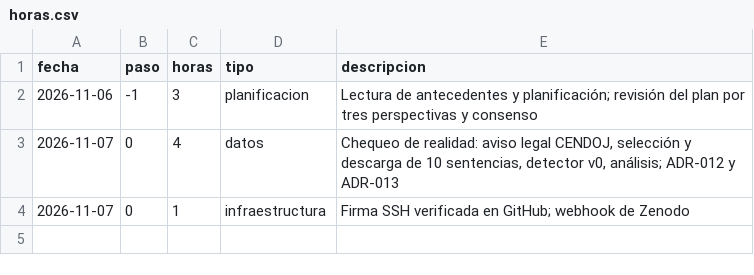
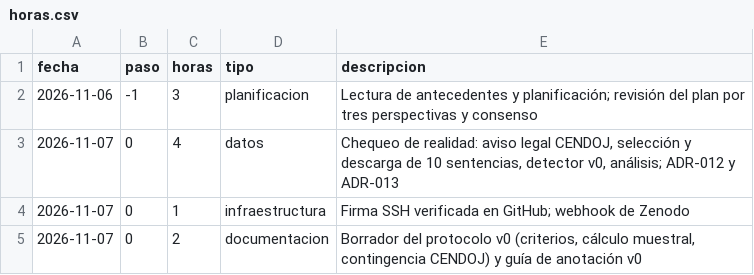
Before and after one commit to noelserdna/pii-judge-es-poc, a CSV file: horas.csv, drawn as a sheet.

```diff
--- a/horas.csv
+++ b/horas.csv
@@ -4 +4,2 @@ fecha,paso,horas,tipo,descripcion
 2026-11-07,0,1,infraestructura,Firma SSH verificada en GitHub; webhook de Zenodo
+2026-11-07,0,2,documentacion,"Borrador del protocolo v0 (criterios, cálculo muestral, contingencia CENDOJ) y guía de anotación v0"
```
Also changed, not shown: 4 other files.
